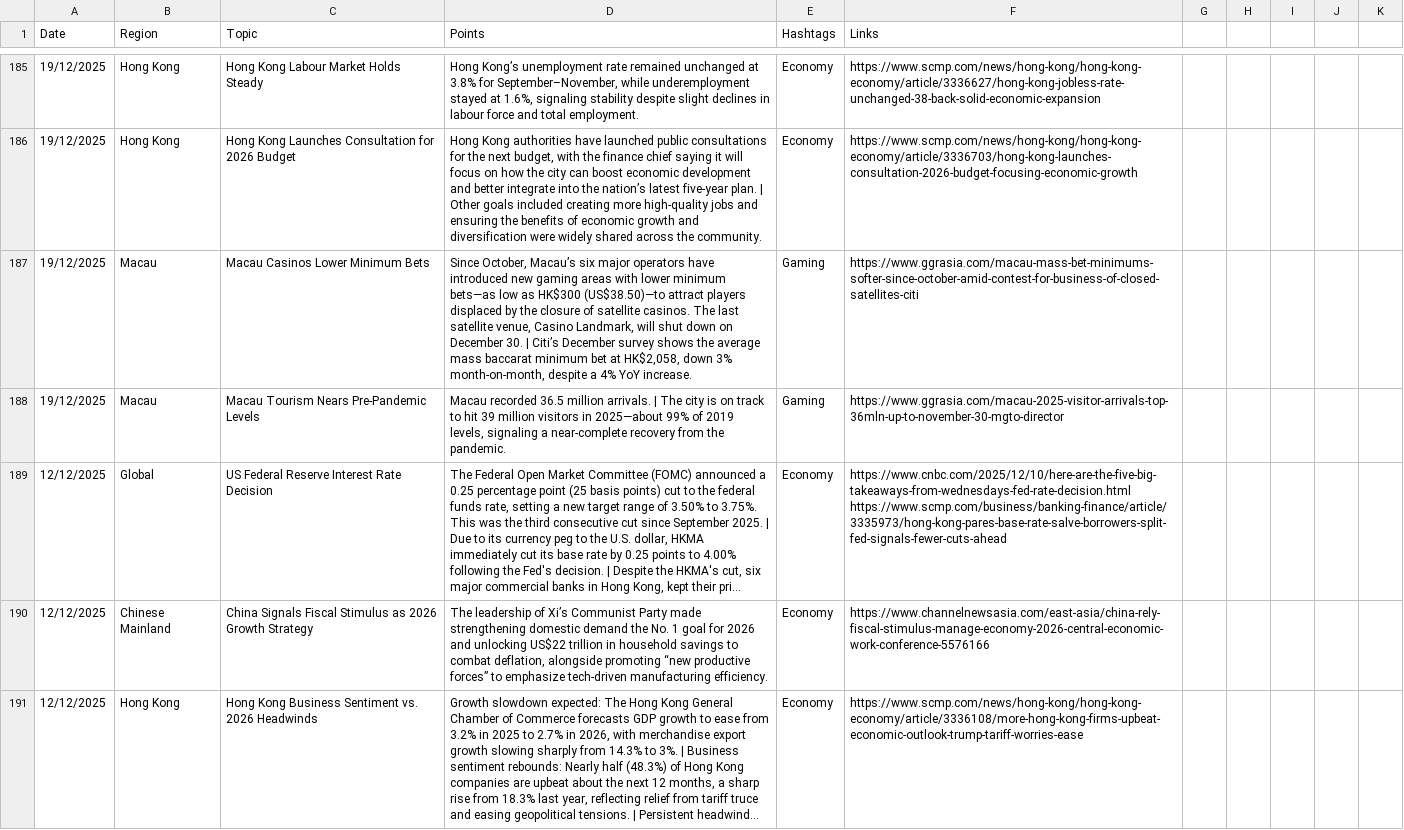
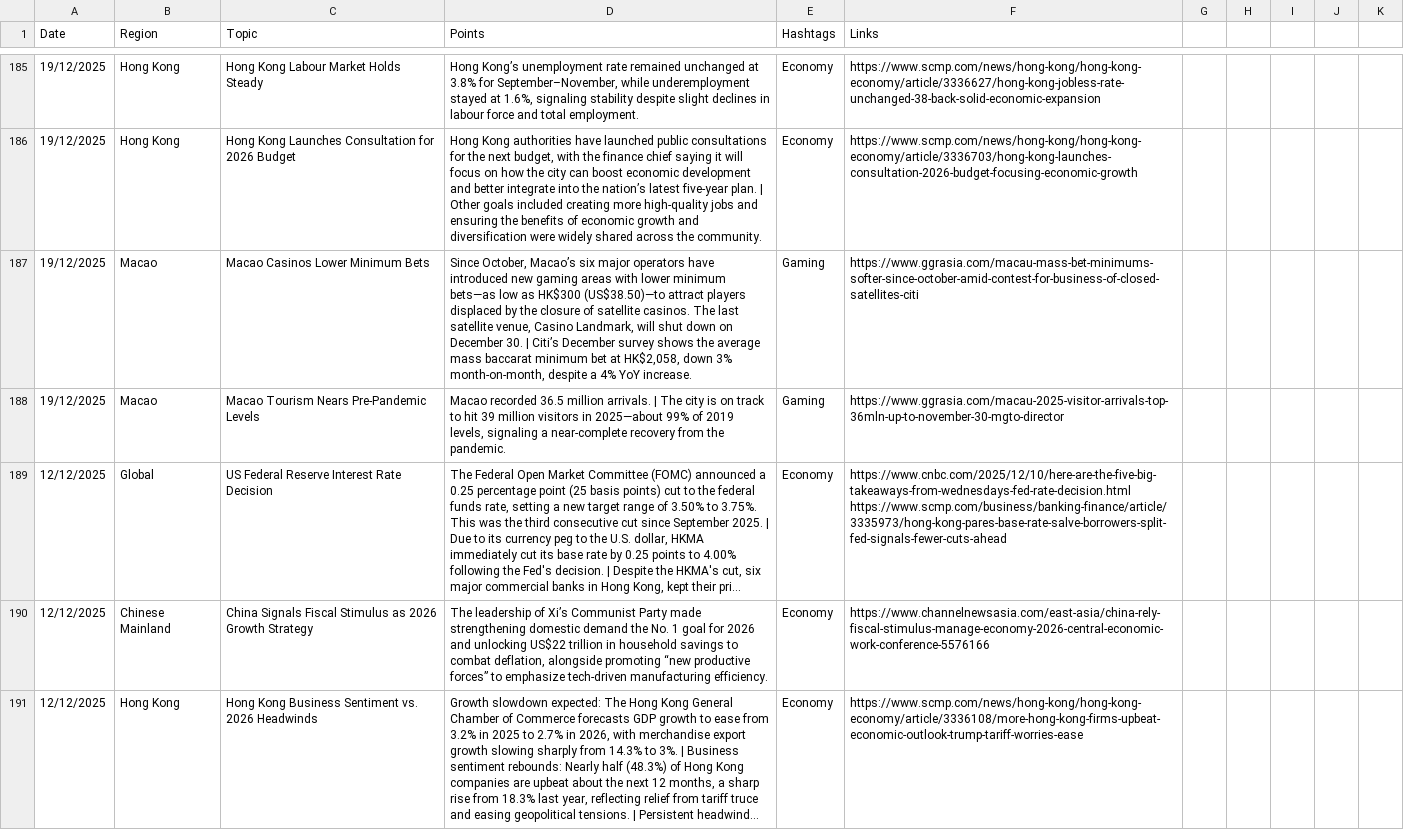
Before and after one commit to insightsweekly/market-insights-weekly, a CSV file: data.csv, drawn as a sheet; only a part is shown, gaps mark what is left out; long unchanged cells end in …; the diff covers the shown part only; the diff names each change by its address in the sheet, - before the commit and + after, or states it on an @@ line.

Commit message:
Update data.csv

```diff
--- a/data.csv
+++ b/data.csv
-B187:B188 (Region): Macau
+B187:B188 (Region): Macao
-C187 (Topic): Macau Casinos Lower Minimum Bets
+C187 (Topic): Macao Casinos Lower Minimum Bets
-D187 (Points): Since October, Macau’s six major…
+D187 (Points): Since October, Macao’s six major…
-C188 (Topic): Macau Tourism Nears Pre-Pandemic Levels
+C188 (Topic): Macao Tourism Nears Pre-Pandemic Levels
-D188 (Points): Macau recorded 36.5…
+D188 (Points): Macao recorded 36.5…
```
Also changed, not shown: 137 edited cells elsewhere in this file.
